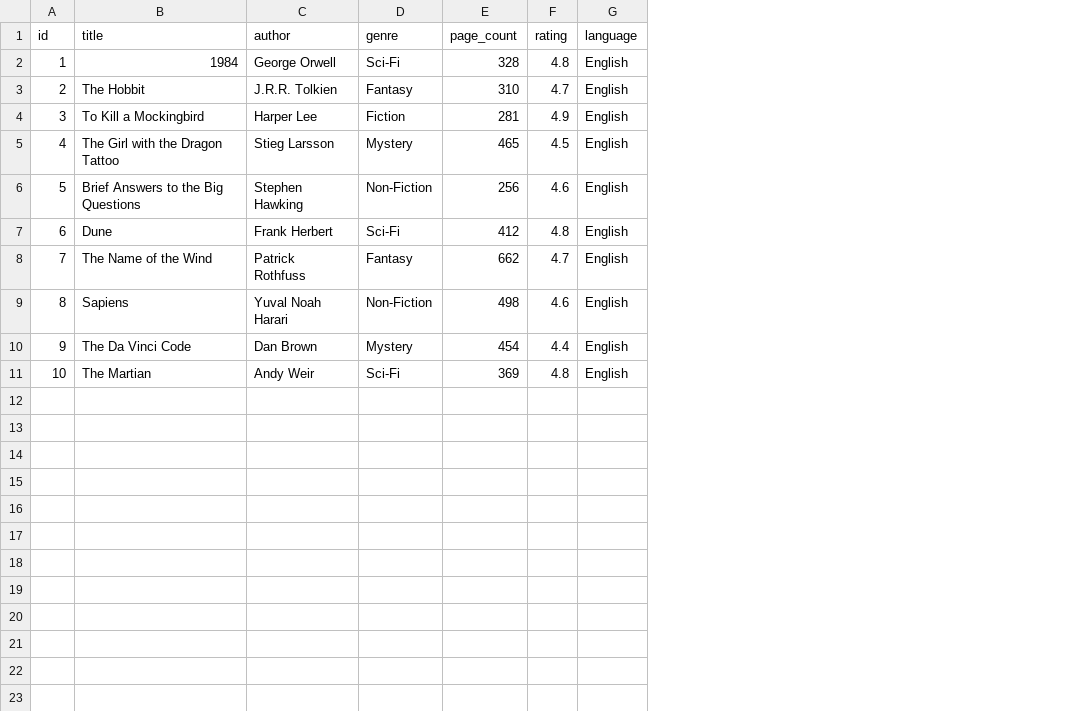
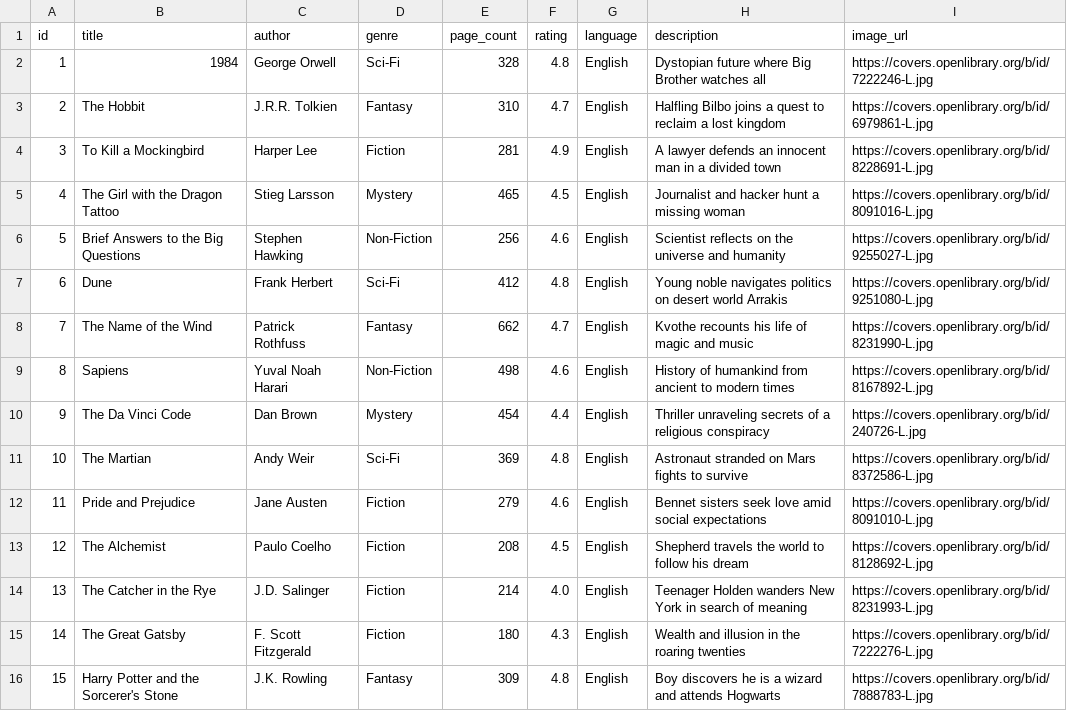
Before and after one commit to Mishapolk/kusagraIA, a CSV file: data/books.csv, drawn as a sheet; the diff names each change by its address in the sheet, - before the commit and + after, or states it on an @@ line.

Commit message:
Add registration, book images, and improved detail view

```diff
--- a/data/books.csv
+++ b/data/books.csv
+column H (description), rows 2-11: Dystopian future where Big Brother watches all | Halfling Bilbo joins a quest to reclaim a lost kingdom | A lawyer defends an innocent man in a divided town | Journalist and hacker hunt a missing woman | Scientist reflects on the universe and humanity | Young noble navigates politics on desert world Arrakis | Kvothe recounts his life of magic and music | History of humankind from ancient to modern times | Thriller unraveling secrets of a religious conspiracy | Astronaut stranded on Mars fights to survive
+column I (image_url), rows 2-11: https://covers.openlibrary.org/b/id/7222246-L.jpg | https://covers.openlibrary.org/b/id/6979861-L.jpg | https://covers.openlibrary.org/b/id/8228691-L.jpg | https://covers.openlibrary.org/b/id/8091016-L.jpg | https://covers.openlibrary.org/b/id/9255027-L.jpg | https://covers.openlibrary.org/b/id/9251080-L.jpg | https://covers.openlibrary.org/b/id/8231990-L.jpg | https://covers.openlibrary.org/b/id/8167892-L.jpg | https://covers.openlibrary.org/b/id/240726-L.jpg | https://covers.openlibrary.org/b/id/8372586-L.jpg
+row 12: 11 | Pride and Prejudice | Jane Austen | Fiction | 279 | 4.6 | English | Bennet sisters seek love amid social expectations | https://covers.openlibrary.org/b/id/8091010-L.jpg
+row 13: 12 | The Alchemist | Paulo Coelho | Fiction | 208 | 4.5 | English | Shepherd travels the world to follow his dream | https://covers.openlibrary.org/b/id/8128692-L.jpg
+row 14: 13 | The Catcher in the Rye | J.D. Salinger | Fiction | 214 | 4.0 | English | Teenager Holden wanders New York in search of meaning | https://covers.openlibrary.org/b/id/8231993-L.jpg
+row 15: 14 | The Great Gatsby | F. Scott Fitzgerald | Fiction | 180 | 4.3 | English | Wealth and illusion in the roaring twenties | https://covers.openlibrary.org/b/id/7222276-L.jpg
+row 16: 15 | Harry Potter and the Sorcerer's Stone | J.K. Rowling | Fantasy | 309 | 4.8 | English | Boy discovers he is a wizard and attends Hogwarts | https://covers.openlibrary.org/b/id/7888783-L.jpg
```
Also changed, not shown: 7 other files.
